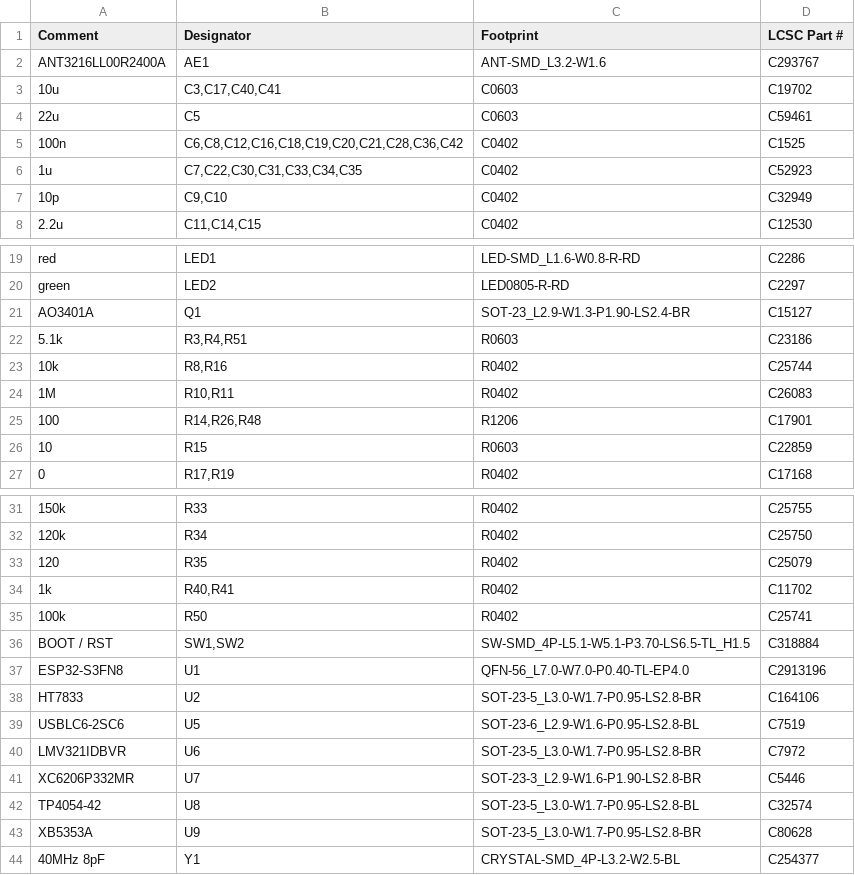
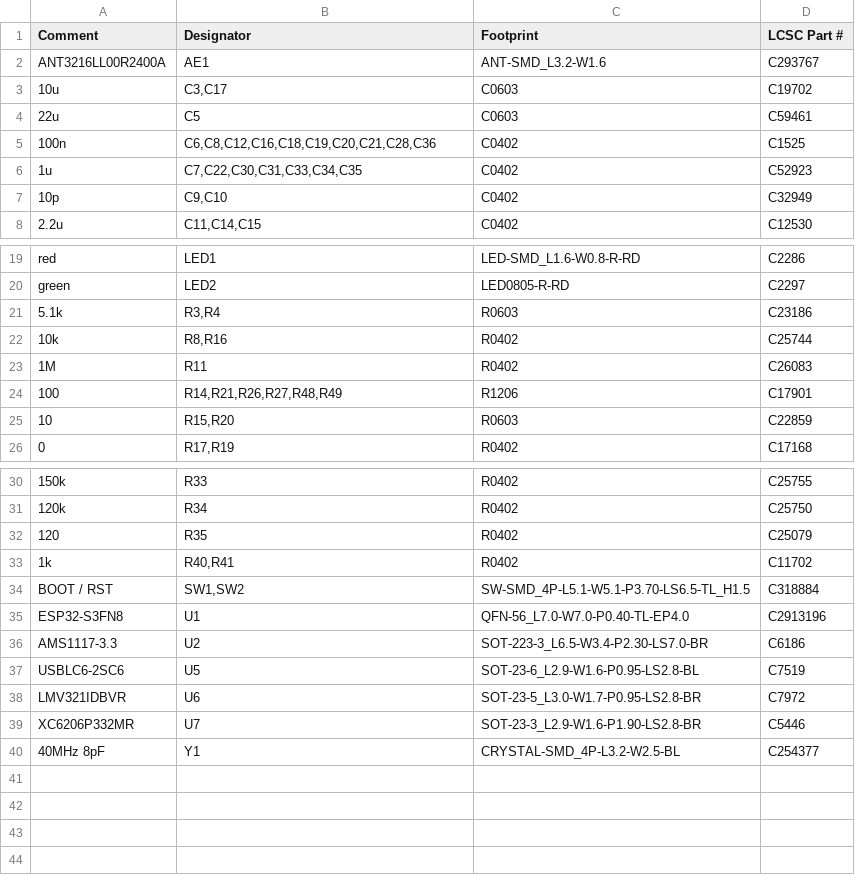
Before and after one commit to w0ts/jank, a CSV file: hardware/mini2/fab/usb/bom.csv (was hardware/mini2/fab/bom.csv), drawn as a sheet; only a part is shown, gaps mark what is left out; the diff covers the shown part only.

Commit message:
feat(mini2.2): stage 1d - two orders (usb: AMS1117 / battery: HT7833 + cell parts), MIDI OUT 2's own loop, XB5353A's 100 ohm, reverse-polarity FET, PH2.0 pin 1 = + (square), sockets moved for cells on edge
make_assembly.py writes fab/usb and fab/battery; cost.py prices both (10 boards: usb 102.03, battery 115.31). R11 + C8 fitted in both (GPIO1 at 0 V in usb). Polarity from the LOLIN32 Lite schematic (P1: pin 1 GND, pin 2 VBAT; user: whoop cells are reversed to it). Sockets at y 33 between the DIN bodies: cell band y 39.0..58.1 = 19.1 mm, two cells on edge fit (5.7 / 6.7 mm spare). ERC 0 errors, check_nets 306 pads 0 problems, no new courtyard overlap (sockets either way round). README: antenna and cost-down evaluations, not applied.

```diff
--- a/hardware/mini2/fab/bom.csv
+++ b/hardware/mini2/fab/usb/bom.csv
@@ -2,5 +2,5 @@
 "ANT3216LL00R2400A","AE1","ANT-SMD_L3.2-W1.6","C293767"
-"10u","C3,C17,C40,C41","C0603","C19702"
+"10u","C3,C17","C0603","C19702"
 "22u","C5","C0603","C59461"
-"100n","C6,C8,C12,C16,C18,C19,C20,C21,C28,C36,C42","C0402","C1525"
+"100n","C6,C8,C12,C16,C18,C19,C20,C21,C28,C36","C0402","C1525"
 "1u","C7,C22,C30,C31,C33,C34,C35","C0402","C52923"
@@ -20,8 +20,7 @@
 "green","LED2","LED0805-R-RD","C2297"
-"AO3401A","Q1","SOT-23_L2.9-W1.3-P1.90-LS2.4-BR","C15127"
-"5.1k","R3,R4,R51","R0603","C23186"
+"5.1k","R3,R4","R0603","C23186"
 "10k","R8,R16","R0402","C25744"
-"1M","R10,R11","R0402","C26083"
-"100","R14,R26,R48","R1206","C17901"
-"10","R15","R0603","C22859"
+"1M","R11","R0402","C26083"
+"100","R14,R21,R26,R27,R48,R49","R1206","C17901"
+"10","R15,R20","R0603","C22859"
 "0","R17,R19","R0402","C17168"
@@ -34,6 +33,5 @@
 "1k","R40,R41","R0402","C11702"
-"100k","R50","R0402","C25741"
 "BOOT / RST","SW1,SW2","SW-SMD_4P-L5.1-W5.1-P3.70-LS6.5-TL_H1.5","C318884"
 "ESP32-S3FN8","U1","QFN-56_L7.0-W7.0-P0.40-TL-EP4.0","C2913196"
-"HT7833","U2","SOT-23-5_L3.0-W1.7-P0.95-LS2.8-BR","C164106"
+"AMS1117-3.3","U2","SOT-223-3_L6.5-W3.4-P2.30-LS7.0-BR","C6186"
 "USBLC6-2SC6","U5","SOT-23-6_L2.9-W1.6-P0.95-LS2.8-BL","C7519"
@@ -41,4 +39,2 @@
 "XC6206P332MR","U7","SOT-23-3_L2.9-W1.6-P1.90-LS2.8-BR","C5446"
-"TP4054-42","U8","SOT-23-5_L3.0-W1.7-P0.95-LS2.8-BL","C32574"
-"XB5353A","U9","SOT-23-5_L3.0-W1.7-P0.95-LS2.8-BR","C80628"
 "40MHz 8pF","Y1","CRYSTAL-SMD_4P-L3.2-W2.5-BL","C254377"
```
Also changed, not shown: 1 edited cell elsewhere in this file, hardware/mini2/fab/battery/cpl.csv, 31 other files.
